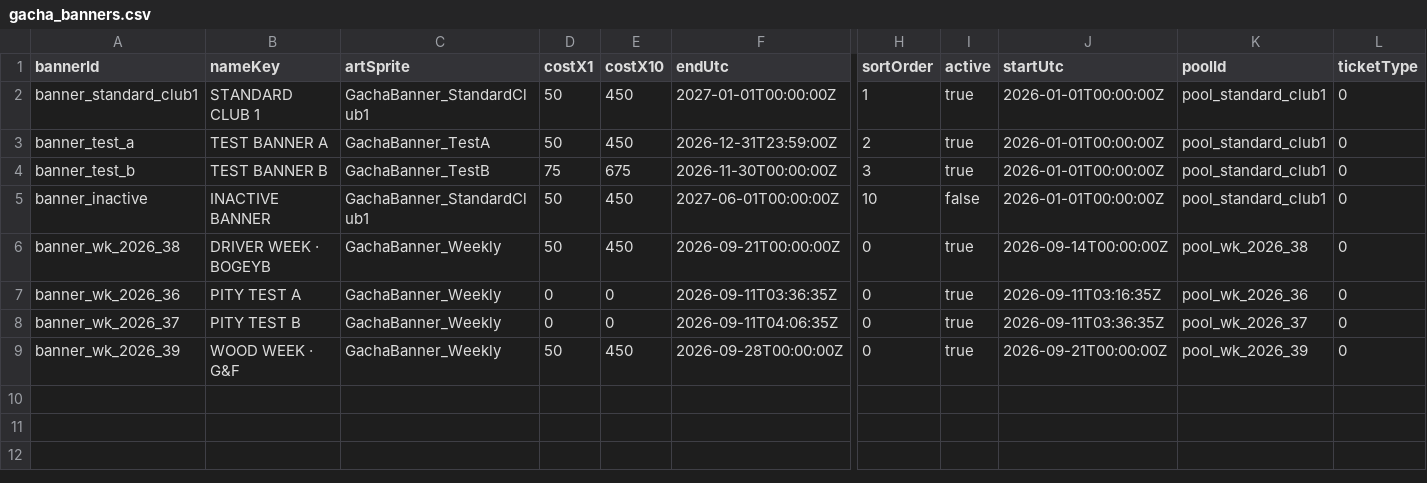
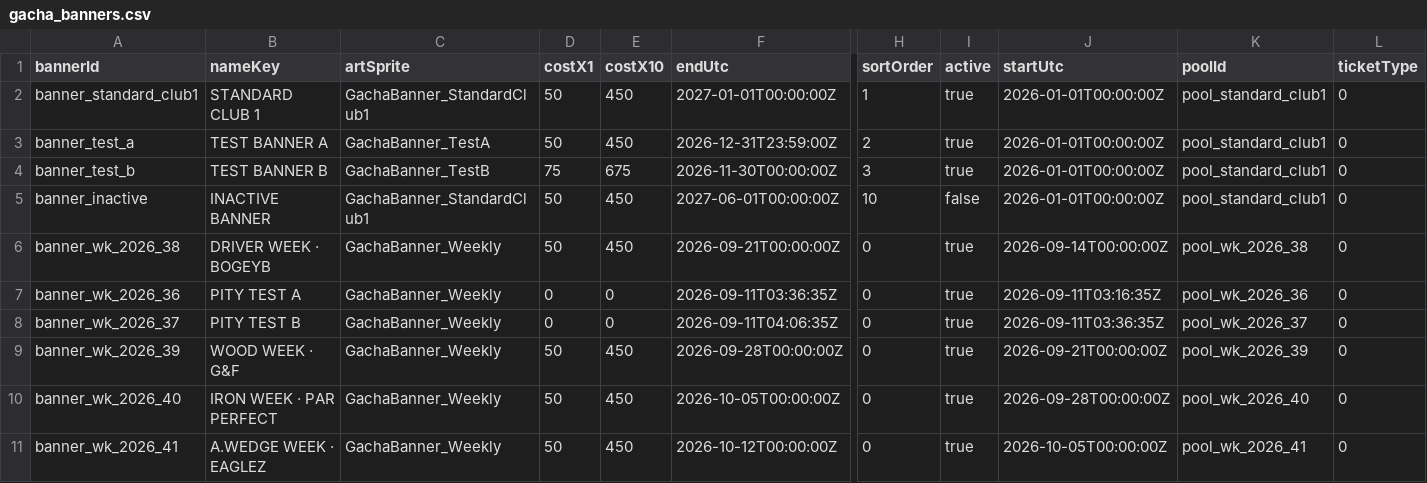
Before and after one commit to cesarguarinoni/Golfin-Redux, a CSV file: Assets/Resources/Data/gacha_banners.csv, drawn as a sheet; only a part is shown, gaps mark what is left out; rows hold the shown columns only; the diff names each change by its address in the sheet, - before the commit and + after, or states it on an @@ line.

```diff
--- a/Assets/Resources/Data/gacha_banners.csv
+++ b/Assets/Resources/Data/gacha_banners.csv
+row 10: banner_wk_2026_40 | IRON WEEK · PAR PERFECT | GachaBanner_Weekly | 50 | 450 | 2026-10-05T00:00:00Z | 0 | true | 2026-09-28T00:00:00Z | pool_wk_2026_40 | 0
+row 11: banner_wk_2026_41 | A.WEDGE WEEK · EAGLEZ | GachaBanner_Weekly | 50 | 450 | 2026-10-12T00:00:00Z | 0 | true | 2026-10-05T00:00:00Z | pool_wk_2026_41 | 0
```
Also changed, not shown: Assets/Resources/Data/rotations.csv, 1 other file.
